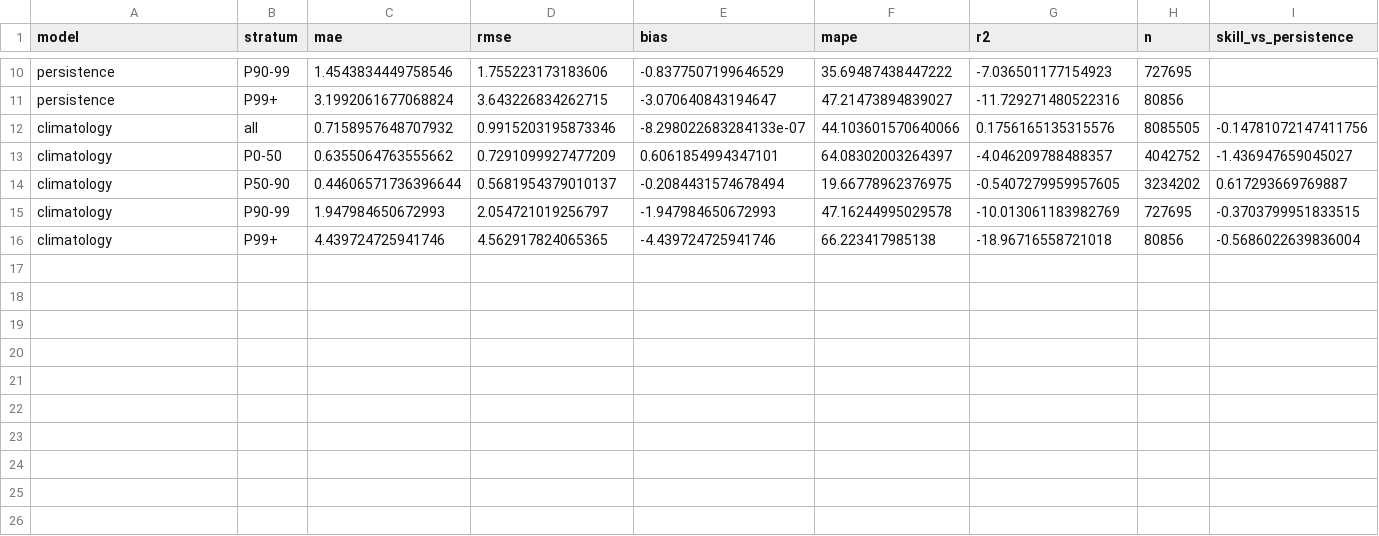
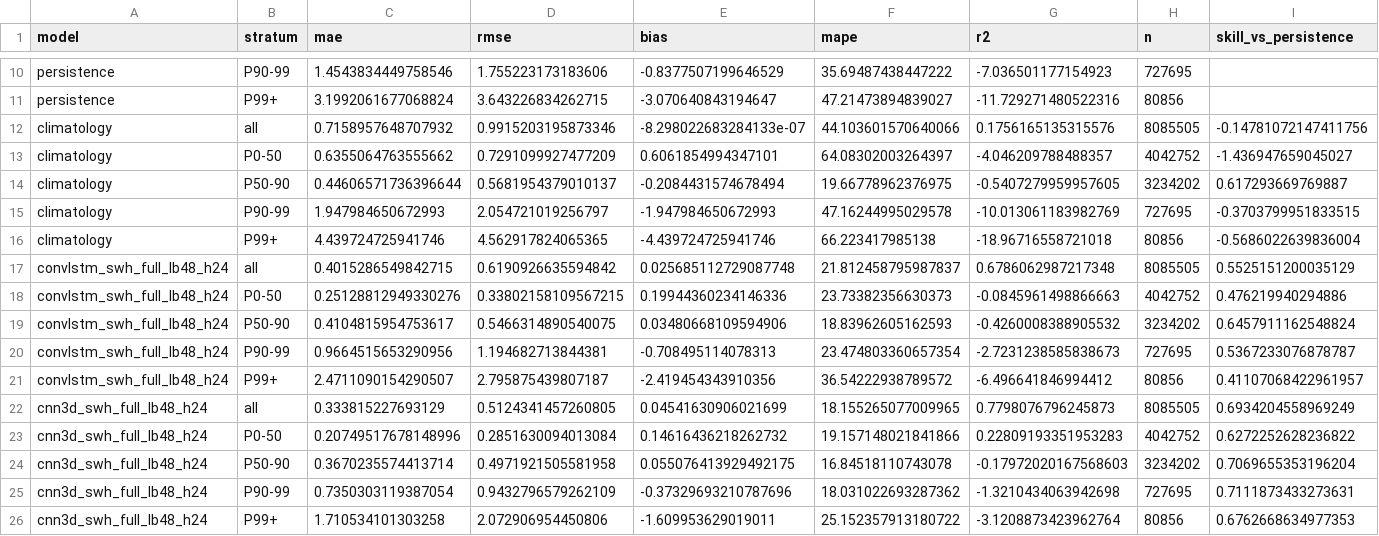
Before and after one commit to YMH0605/Ocean-wave, a CSV file: outputs/tables/test_metrics_swh_h24.csv, drawn as a sheet; only a part is shown, gaps mark what is left out; the diff names each change by its address in the sheet, - before the commit and + after, or states it on an @@ line.

Commit message:
Train ConvLSTM and 3D CNN at a 24 h lead
Completes the architecture comparison at a lead time where the models actually
separate, and the ranking turns out to invert.

  lead    3D U-Net   3D CNN   ConvLSTM     (MAE, m)
  +1 h       0.021    0.030      0.024
  +24 h      0.332    0.334      0.402

ConvLSTM is second at one hour and last at twenty-four, consistent with error
accumulating through its 48 recurrent steps. More interesting, the U-Net and
the 3D CNN are indistinguishable at +24 h (R2 0.779 vs 0.780) although the
U-Net's skip connections were worth a third of the error at +1 h: fine detail
is what skip connections preserve, and at a day ahead that detail is no longer
predictable, so the task becomes large-scale pattern evolution where the extra
pathway buys nothing.

All three still under-predict the top percentile heavily at +24 h (bias -1.6 to
-2.4 m, essentially equal to their MAE), the same one-sided failure seen at
+1 h but thirty times larger.

The notebook is unchanged and still reports the +1 h comparison.

```diff
--- a/outputs/tables/test_metrics_swh_h24.csv
+++ b/outputs/tables/test_metrics_swh_h24.csv
+row 17: convlstm_swh_full_lb48_h24 | all | 0.4015286549842715 | 0.6190926635594842 | 0.025685112729087748 | 21.812458795987837 | 0.6786062987217348 | 8085505 | 0.5525151200035129
+row 18: convlstm_swh_full_lb48_h24 | P0-50 | 0.25128812949330276 | 0.33802158109567215 | 0.19944360234146336 | 23.73382356630373 | -0.0845961498866663 | 4042752 | 0.476219940294886
+row 19: convlstm_swh_full_lb48_h24 | P50-90 | 0.4104815954753617 | 0.5466314890540075 | 0.03480668109594906 | 18.83962605162593 | -0.4260008388905532 | 3234202 | 0.6457911162548824
+row 20: convlstm_swh_full_lb48_h24 | P90-99 | 0.9664515653290956 | 1.194682713844381 | -0.708495114078313 | 23.474803360657354 | -2.7231238585838673 | 727695 | 0.5367233076878787
+row 21: convlstm_swh_full_lb48_h24 | P99+ | 2.4711090154290507 | 2.795875439807187 | -2.419454343910356 | 36.54222938789572 | -6.496641846994412 | 80856 | 0.41107068422961957
+row 22: cnn3d_swh_full_lb48_h24 | all | 0.333815227693129 | 0.5124341457260805 | 0.04541630906021699 | 18.155265077009965 | 0.7798076796245873 | 8085505 | 0.6934204558969249
+row 23: cnn3d_swh_full_lb48_h24 | P0-50 | 0.20749517678148996 | 0.2851630094013084 | 0.14616436218262732 | 19.157148021841866 | 0.22809193351953283 | 4042752 | 0.6272252628236822
+row 24: cnn3d_swh_full_lb48_h24 | P50-90 | 0.3670235574413714 | 0.4971921505581958 | 0.055076413929492175 | 16.84518110743078 | -0.17972020167568603 | 3234202 | 0.7069655353196204
+row 25: cnn3d_swh_full_lb48_h24 | P90-99 | 0.7350303119387054 | 0.9432796579262109 | -0.37329693210787696 | 18.031022693287362 | -1.3210434063942698 | 727695 | 0.7111873433273631
+row 26: cnn3d_swh_full_lb48_h24 | P99+ | 1.710534101303258 | 2.072906954450806 | -1.609953629019011 | 25.152357913180722 | -3.1208873423962764 | 80856 | 0.6762668634977353
```
Also changed, not shown: 3 other files.
